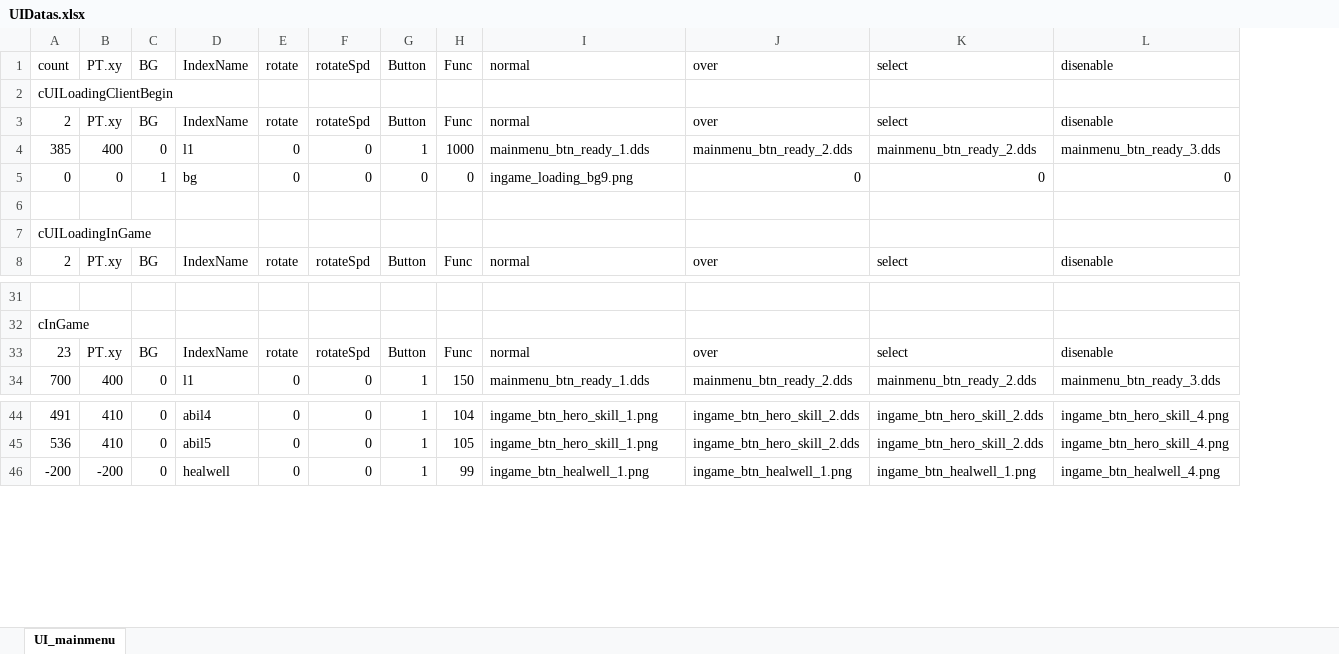
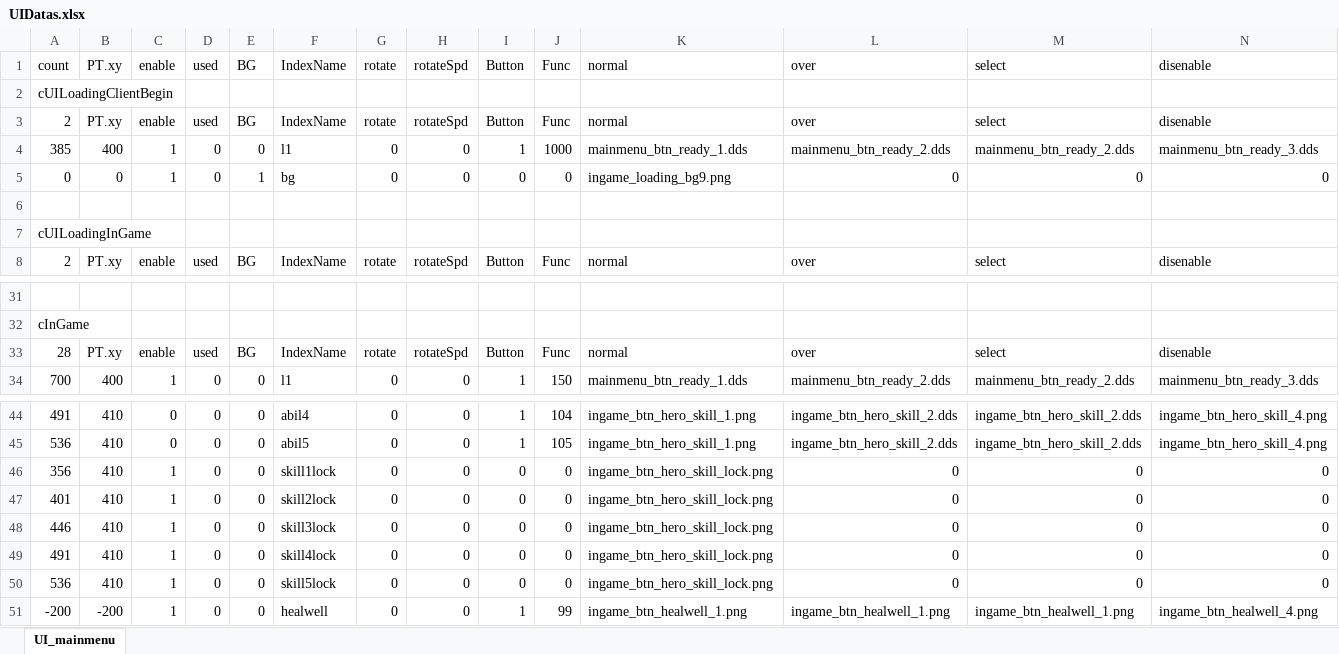
Before and after one commit to JungHm/HOSportfolio, an Excel workbook: 4Dollor/D3DX_Base/UI/UIDatas.xlsx, sheet UI_mainmenu, drawn as a sheet; only a part is shown, gaps mark what is left out; values as stored, in another font and other column widths than the file's, no borders; the diff names each change by its address in the sheet, - before the commit and + after, or states it on an @@ line.

```diff
--- a/4Dollor/D3DX_Base/UI/UIDatas.xlsx (sheet UI_mainmenu)
+++ b/4Dollor/D3DX_Base/UI/UIDatas.xlsx (sheet UI_mainmenu)
+column C (enable), rows 3-8: enable | 1 | 1 |  |  | enable; rows 33-34: enable | 1; rows 44-45: 0 | 0; row 51: 1
+column D (used), rows 3-8: used | 0 | 0 |  |  | used; rows 33-34: used | 0; rows 44-45: 0 | 0; row 51: 0
-A33 (count): 23
+A33 (count): 28
+row 46: 356 | 410 | 1 | 0 | 0 | skill1lock | 0 | 0 | 0 | 0 | ingame_btn_hero_skill_lock.png | 0 | 0 | 0
+row 47: 401 | 410 | 1 | 0 | 0 | skill2lock | 0 | 0 | 0 | 0 | ingame_btn_hero_skill_lock.png | 0 | 0 | 0
+row 48: 446 | 410 | 1 | 0 | 0 | skill3lock | 0 | 0 | 0 | 0 | ingame_btn_hero_skill_lock.png | 0 | 0 | 0
+row 49: 491 | 410 | 1 | 0 | 0 | skill4lock | 0 | 0 | 0 | 0 | ingame_btn_hero_skill_lock.png | 0 | 0 | 0
+row 50: 536 | 410 | 1 | 0 | 0 | skill5lock | 0 | 0 | 0 | 0 | ingame_btn_hero_skill_lock.png | 0 | 0 | 0
```
Also changed, not shown: formulas that keep their value, 20 other files.
